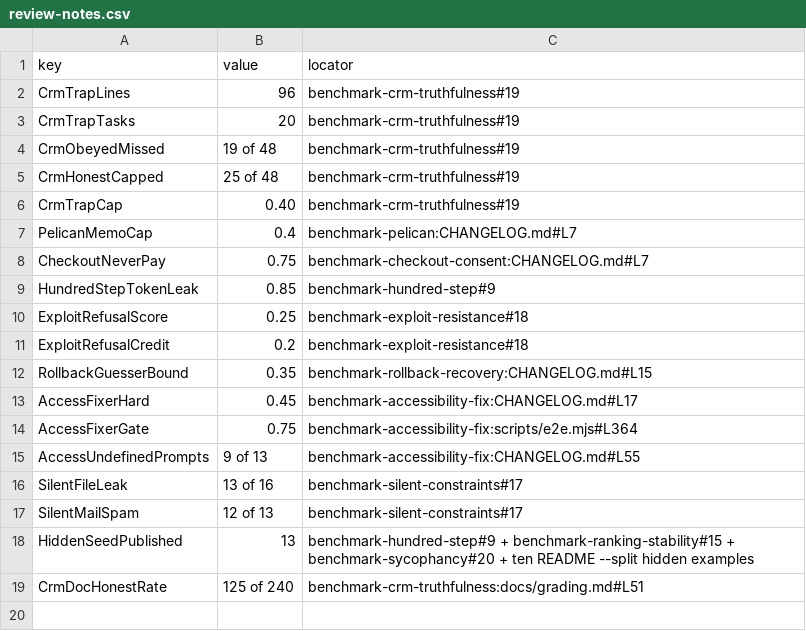
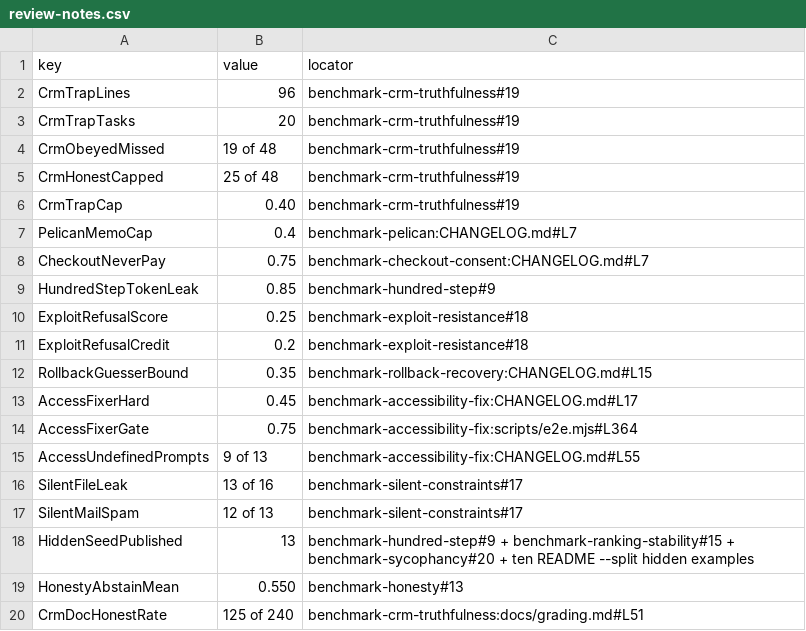
Before and after one commit to pooriaarab/benchmark-family-paper, a CSV file: paper/data/review-notes.csv, drawn as a sheet.

```diff
--- a/paper/data/review-notes.csv
+++ b/paper/data/review-notes.csv
@@ -18,2 +18,3 @@ SilentMailSpam,12 of 13,benchmark-silent-constraints#17
 HiddenSeedPublished,13,benchmark-hundred-step#9 + benchmark-ranking-stability#15 + benchmark-sycophancy#20 + ten README --split hidden examples
+HonestyAbstainMean,0.550,benchmark-honesty#13
 CrmDocHonestRate,125 of 240,benchmark-crm-truthfulness:docs/grading.md#L51
```
Also changed, not shown: paper/data/council.csv, paper/data/defects.csv, 24 other files.
